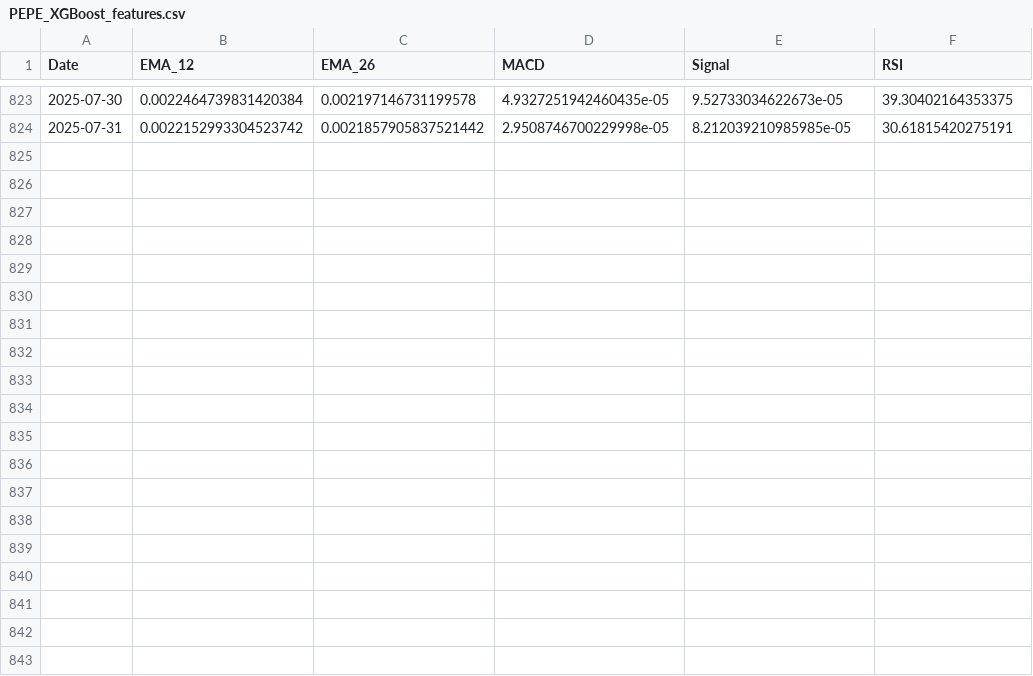
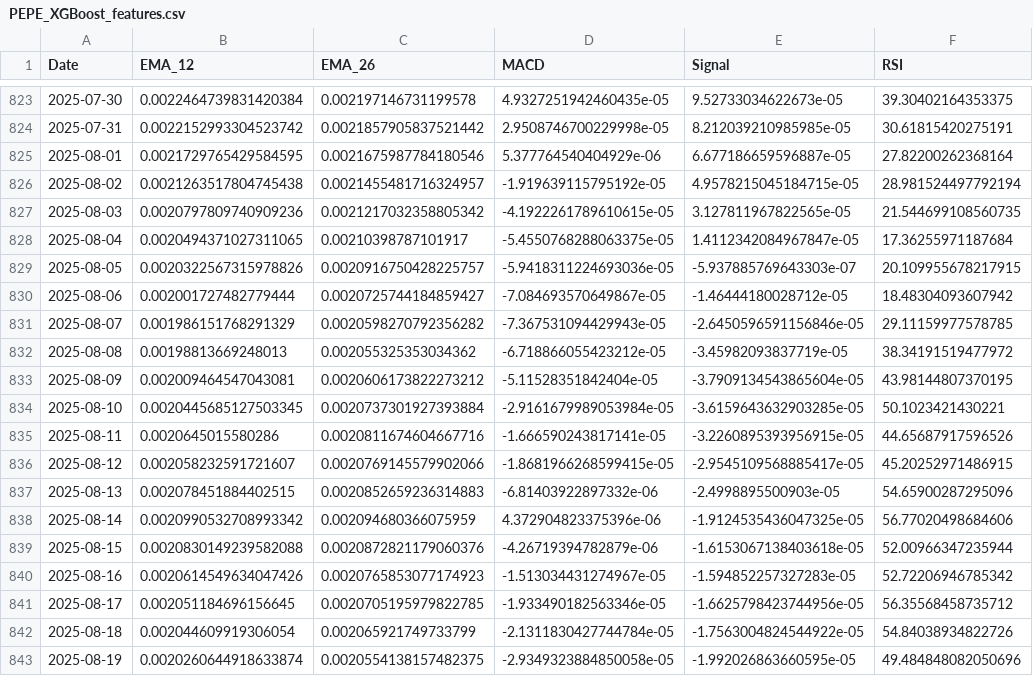
Before and after one commit to Loading7768/senior_porject, a CSV file: data/ml/dataset/coin_price/PEPE_XGBoost_features.csv, drawn as a sheet; only a part is shown, gaps mark what is left out; the diff covers the shown part only.

```diff
--- a/data/ml/dataset/coin_price/PEPE_XGBoost_features.csv
+++ b/data/ml/dataset/coin_price/PEPE_XGBoost_features.csv
@@ -824 +824,20 @@ Date,EMA_12,EMA_26,MACD,Signal,RSI
 2025-07-31,0.0022152993304523742,0.0021857905837521442,2.9508746700229998e-05,8.212039210985985e-05,30.61815420275191
+2025-08-01,0.0021729765429584595,0.0021675987784180546,5.377764540404929e-06,6.677186659596887e-05,27.82200262368164
+2025-08-02,0.0021263517804745438,0.0021455481716324957,-1.919639115795192e-05,4.9578215045184715e-05,28.981524497792194
+2025-08-03,0.0020797809740909236,0.0021217032358805342,-4.1922261789610615e-05,3.127811967822565e-05,21.544699108560735
+2025-08-04,0.0020494371027311065,0.00210398787101917,-5.4550768288063375e-05,1.4112342084967847e-05,17.36255971187684
+2025-08-05,0.0020322567315978826,0.0020916750428225757,-5.9418311224693036e-05,-5.937885769643303e-07,20.109955678217915
+2025-08-06,0.002001727482779444,0.0020725744184859427,-7.084693570649867e-05,-1.46444180028712e-05,18.48304093607942
+2025-08-07,0.001986151768291329,0.0020598270792356282,-7.367531094429943e-05,-2.6450596591156846e-05,29.11159977578785
+2025-08-08,0.00198813669248013,0.002055325353034362,-6.718866055423212e-05,-3.45982093837719e-05,38.34191519477972
+2025-08-09,0.002009464547043081,0.0020606173822273212,-5.11528351842404e-05,-3.7909134543865604e-05,43.98144807370195
+2025-08-10,0.0020445685127503345,0.0020737301927393884,-2.9161679989053984e-05,-3.6159643632903285e-05,50.1023421430221
+2025-08-11,0.0020645015580286,0.0020811674604667716,-1.666590243817141e-05,-3.2260895393956915e-05,44.65687917596526
+2025-08-12,0.002058232591721607,0.0020769145579902066,-1.8681966268599415e-05,-2.9545109568885417e-05,45.20252971486915
+2025-08-13,0.002078451884402515,0.0020852659236314883,-6.81403922897332e-06,-2.4998895500903e-05,54.65900287295096
+2025-08-14,0.0020990532708993342,0.002094680366075959,4.372904823375396e-06,-1.9124535436047325e-05,56.77020498684606
+2025-08-15,0.0020830149239582088,0.0020872821179060376,-4.26719394782879e-06,-1.6153067138403618e-05,52.00966347235944
+2025-08-16,0.0020614549634047426,0.0020765853077174923,-1.513034431274967e-05,-1.594852257327283e-05,52.72206946785342
+2025-08-17,0.002051184696156645,0.0020705195979822785,-1.933490182563346e-05,-1.6625798423744956e-05,56.35568458735712
+2025-08-18,0.002044609919306054,0.002065921749733799,-2.1311830427744784e-05,-1.7563004824544922e-05,54.84038934822726
+2025-08-19,0.0020260644918633874,0.0020554138157482375,-2.9349323884850058e-05,-1.992026863660595e-05,49.484848082050696
```
Also changed, not shown: 12 added rows elsewhere in this file, data/ml/dataset/coin_price/DOGE_XGBoost_features.csv, data/ml/dataset/coin_price/TRUMP_XGBoost_features.csv, 9 other files.
